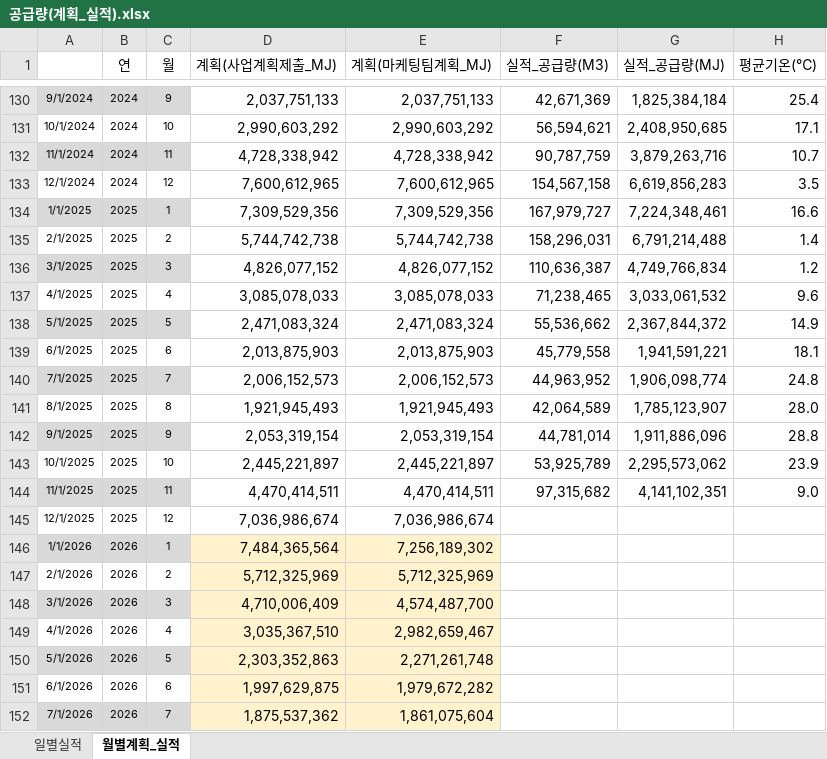
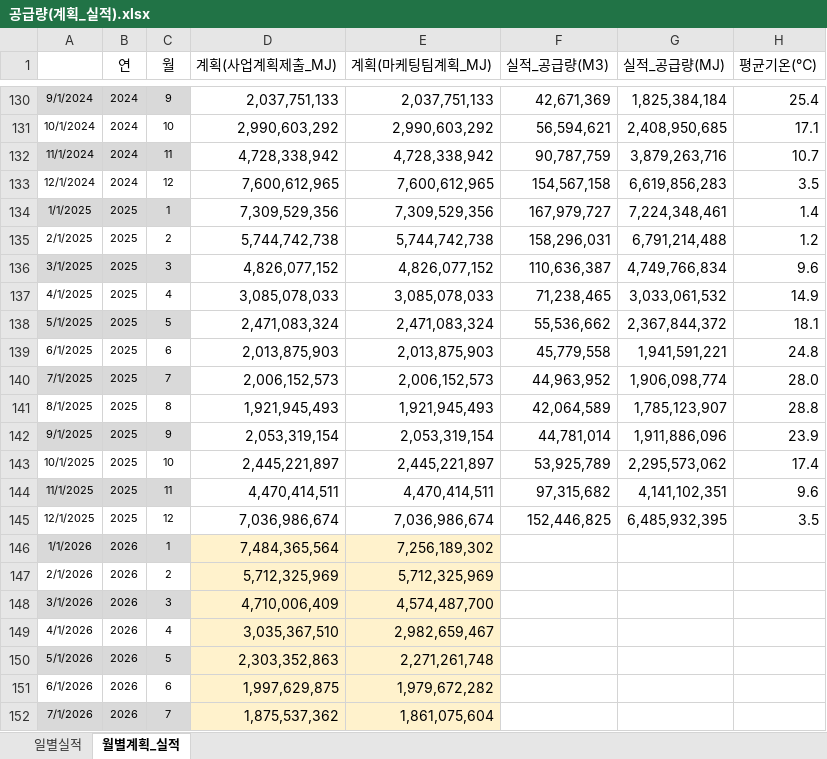
Before and after one commit to Han11112222/Gas-Supply-Forecast-Business-Plan, an Excel workbook: 공급량(계획_실적).xlsx, sheet 월별계획_실적, drawn as a sheet; only a part is shown, gaps mark what is left out; values as stored, in another font and other column widths than the file's, no borders; the diff names each change by its address in the sheet, - before the commit and + after, or states it on an @@ line.

```diff
--- a/공급량(계획_실적).xlsx (sheet 월별계획_실적)
+++ b/공급량(계획_실적).xlsx (sheet 월별계획_실적)
-H134 (평균기온(℃)): 16.6
+H134 (평균기온(℃)): 1.4
-H135 (평균기온(℃)): 1.4
+H135 (평균기온(℃)): 1.2
-H136 (평균기온(℃)): 1.2
+H136 (평균기온(℃)): 9.6
-H137 (평균기온(℃)): 9.6
+H137 (평균기온(℃)): 14.9
-H138 (평균기온(℃)): 14.9
+H138 (평균기온(℃)): 18.1
-H139 (평균기온(℃)): 18.1
+H139 (평균기온(℃)): 24.8
-H140 (평균기온(℃)): 24.8
+H140 (평균기온(℃)): 28.0
-H141 (평균기온(℃)): 28.0
+H141 (평균기온(℃)): 28.8
-H142 (평균기온(℃)): 28.8
+H142 (평균기온(℃)): 23.9
-H143 (평균기온(℃)): 23.9
+H143 (평균기온(℃)): 17.4
-H144 (평균기온(℃)): 9.0
+H144 (평균기온(℃)): 9.6
-F145 (실적_공급량(M3)): (empty)
+F145 (실적_공급량(M3)): 152,446,825
-G145 (실적_공급량(MJ)): (empty)
+G145 (실적_공급량(MJ)): 6,485,932,395
-H145 (평균기온(℃)): (empty)
+H145 (평균기온(℃)): 3.5
```
Also changed, not shown: 판매량(계획_실적).xlsx, 1 other file.
